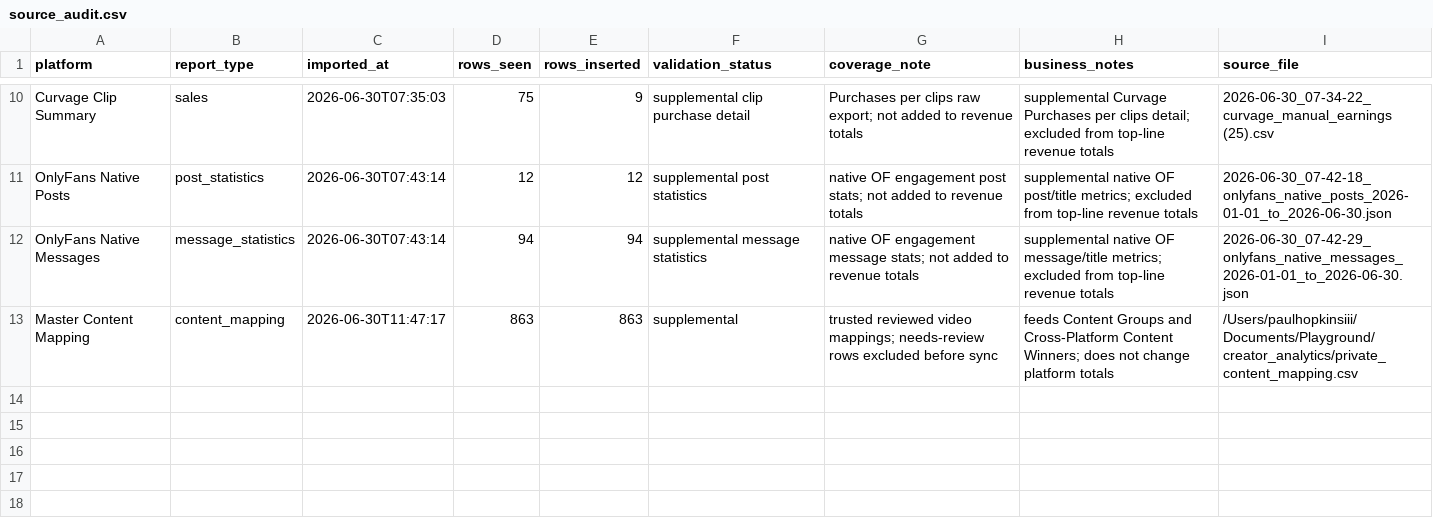
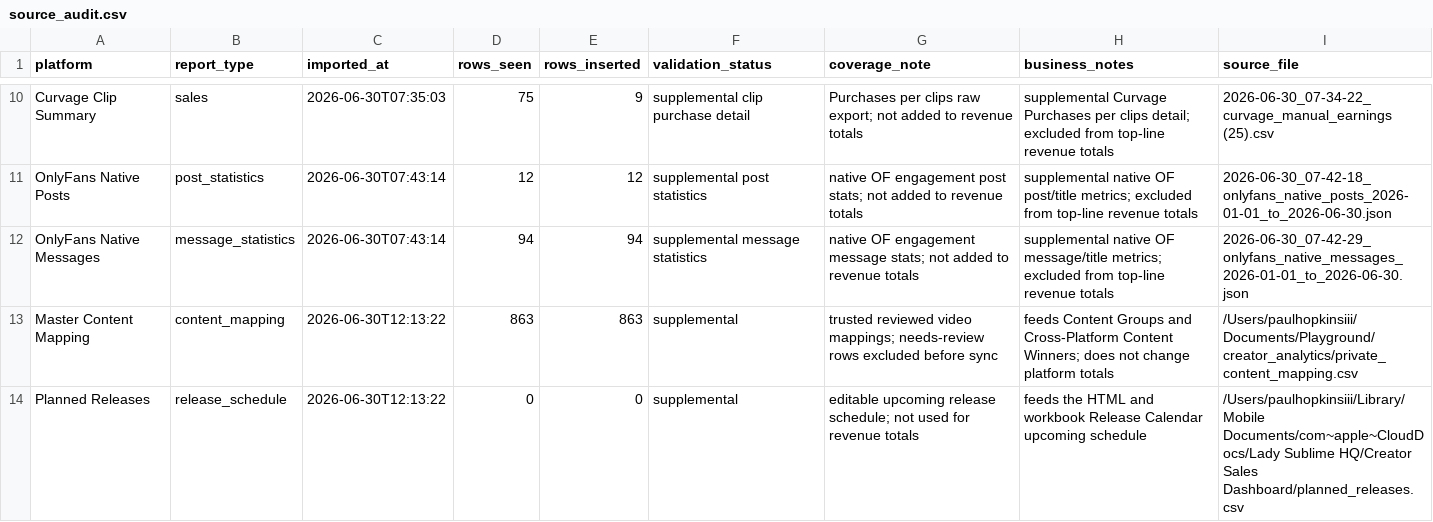
Before and after one commit to Trippaeon3/creator-sales-dashboard-public-2ba6b9a86c53, a CSV file: data/source_audit.csv, drawn as a sheet; only a part is shown, gaps mark what is left out.

Commit message:
Refresh public creator sales dashboard mirror

```diff
--- a/data/source_audit.csv
+++ b/data/source_audit.csv
@@ -12,2 +12,3 @@ OnlyFans Native Posts,post_statistics,2026-06-30T07:43:14,12,12,supplemental pos
 OnlyFans Native Messages,message_statistics,2026-06-30T07:43:14,94,94,supplemental message statistics,native OF engagement message stats; not added to revenue totals,supplemental native OF message/title metrics; excluded from top-line revenue totals,2026-06-30_07-42-29_onlyfans_native_messages_2026-01-01_to_2026-06-30.json
-Master Content Mapping,content_mapping,2026-06-30T11:47:17,863,863,supplemental,trusted reviewed video mappings; needs-review rows excluded before sync,feeds Content Groups and Cross-Platform Content Winners; does not change platform totals,/Users/paulhopkinsiii/Documents/Playground/creator_analytics/private_content_mapping.csv
+Master Content Mapping,content_mapping,2026-06-30T12:13:22,863,863,supplemental,trusted reviewed video mappings; needs-review rows excluded before sync,feeds Content Groups and Cross-Platform Content Winners; does not change platform totals,/Users/paulhopkinsiii/Documents/Playground/creator_analytics/private_content_mapping.csv
+Planned Releases,release_schedule,2026-06-30T12:13:22,0,0,supplemental,editable upcoming release schedule; not used for revenue totals,feeds the HTML and workbook Release Calendar upcoming schedule,/Users/paulhopkinsiii/Library/Mobile Documents/com~apple~CloudDocs/Lady Sublime HQ/Creator Sales Dashboard/planned_releases.csv
```
Also changed, not shown: 3 other files.
